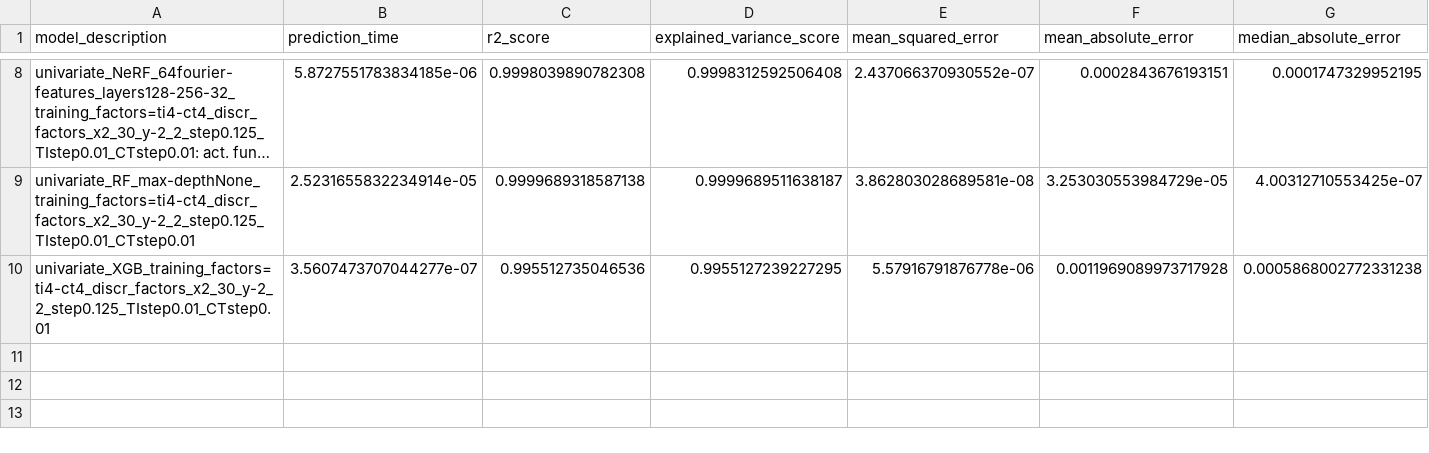
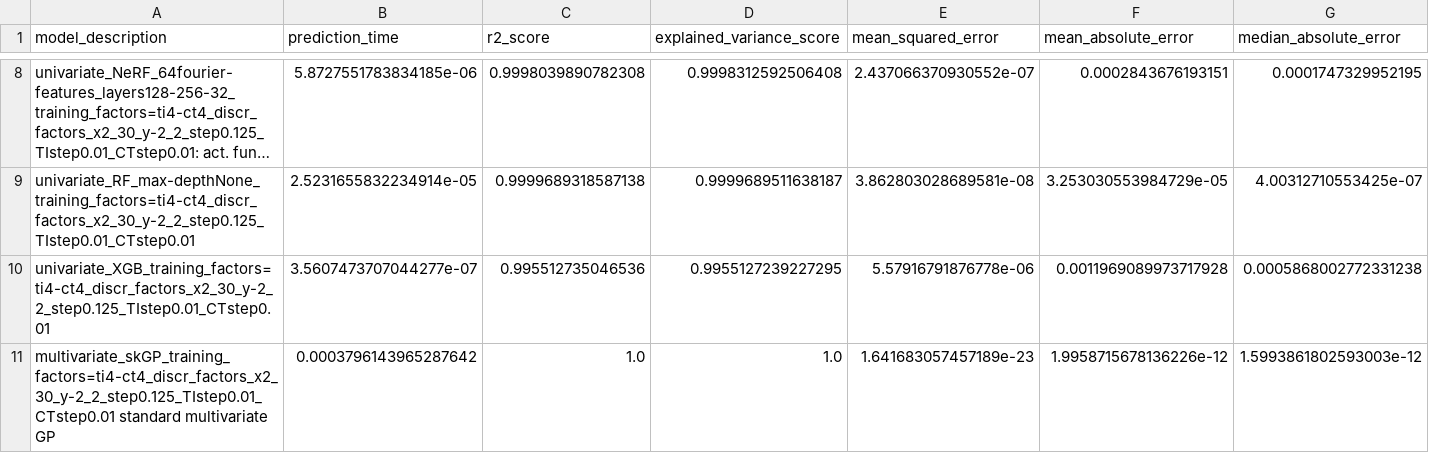
Before and after one commit to NiccoloMorabito/Ainslie-surrogate, a CSV file: metrics/final results/trainset_results_interpolation.csv, drawn as a sheet; only a part is shown, gaps mark what is left out; long unchanged cells end in …; rows hold the shown columns only; the diff names each change by its address in the sheet, - before the commit and + after, or states it on an @@ line.

```diff
--- a/metrics/final results/trainset_results_interpolation.csv
+++ b/metrics/final results/trainset_results_interpolation.csv
+row 11: multivariate_skGP_training_factors=ti4-ct4_discr_factors_x2_30_y-2_2_step0.125_TIstep0.01_CTstep0.01 standard multivariate GP | 0.0003796143965287642 | 1.0 | 1.0 | 1.641683057457189e-23 | 1.9958715678136226e-12 | 1.5993861802593003e-12
```
Also changed, not shown: metrics/final results/testset_results_interpolation.csv, 1 other file.
